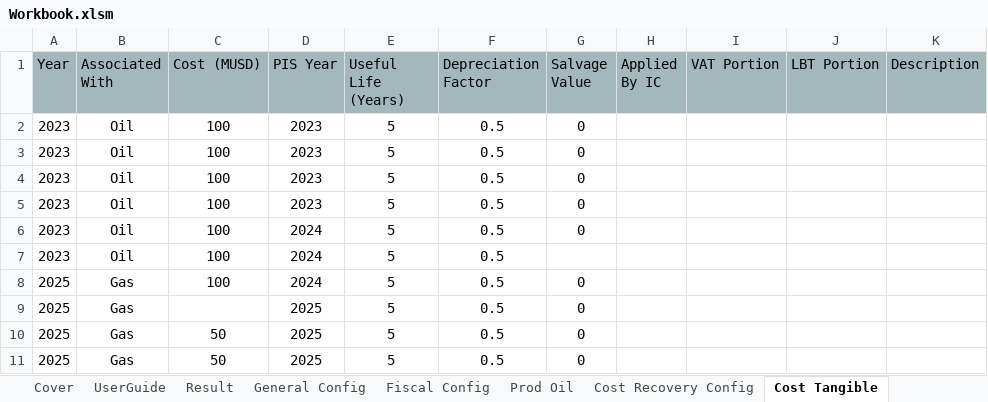
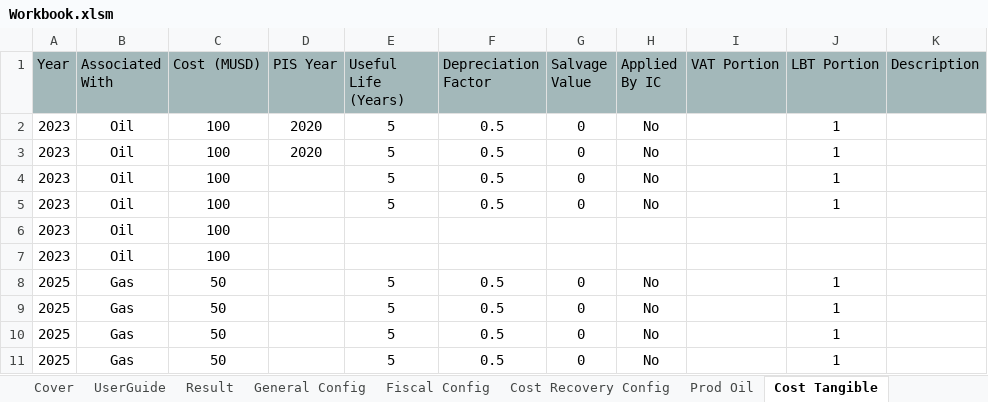
Before and after one commit to fajril/pyscnomics, an Excel workbook: pyscnomics/Workbook.xlsm, sheet Cost Tangible, drawn as a sheet; values as stored, in another font and other column widths than the file's, no borders; table styles not drawn; the diff names each change by its address in the sheet, - before the commit and + after, or states it on an @@ line.

```diff
--- a/pyscnomics/Workbook.xlsm (sheet Cost Tangible)
+++ b/pyscnomics/Workbook.xlsm (sheet Cost Tangible)
@@ sheet tab order changed: Cover | UserGuide | Result | General Config | Fiscal Config | Cost Recovery Config | Prod Oil | Cost Tangible @@
-D2:D3 (PIS Year): 2023
+D2:D3 (PIS Year): 2020
-H2:H5 (Applied By IC): (empty)
+H2:H5 (Applied By IC): No
-J2:J5 (LBT Portion): (empty)
+J2:J5 (LBT Portion): 1
-D4:D5 (PIS Year): 2023
+D4:D5 (PIS Year): (empty)
-D6:D8 (PIS Year): 2024
+D6:D8 (PIS Year): (empty)
-E6:E7 (Useful Life (Years)): 5
+E6:E7 (Useful Life (Years)): (empty)
-F6:F7 (Depreciation Factor): 0.5
+F6:F7 (Depreciation Factor): (empty)
-G6 (Salvage Value): 0
+G6 (Salvage Value): (empty)
-C8 (Cost (MUSD)): 100
+C8 (Cost (MUSD)): 50
-H8:H11 (Applied By IC): (empty)
+H8:H11 (Applied By IC): No
-J8:J11 (LBT Portion): (empty)
+J8:J11 (LBT Portion): 1
-C9 (Cost (MUSD)): (empty)
+C9 (Cost (MUSD)): 50
-D9:D11 (PIS Year): 2025
+D9:D11 (PIS Year): (empty)
```
Also changed, not shown: sheet Result, sheet Prod Oil, sheet Cost ASR, sheet General Config, sheet UserGuide, other sheet tabs, hidden cells, charts or pictures, 3 other files.
